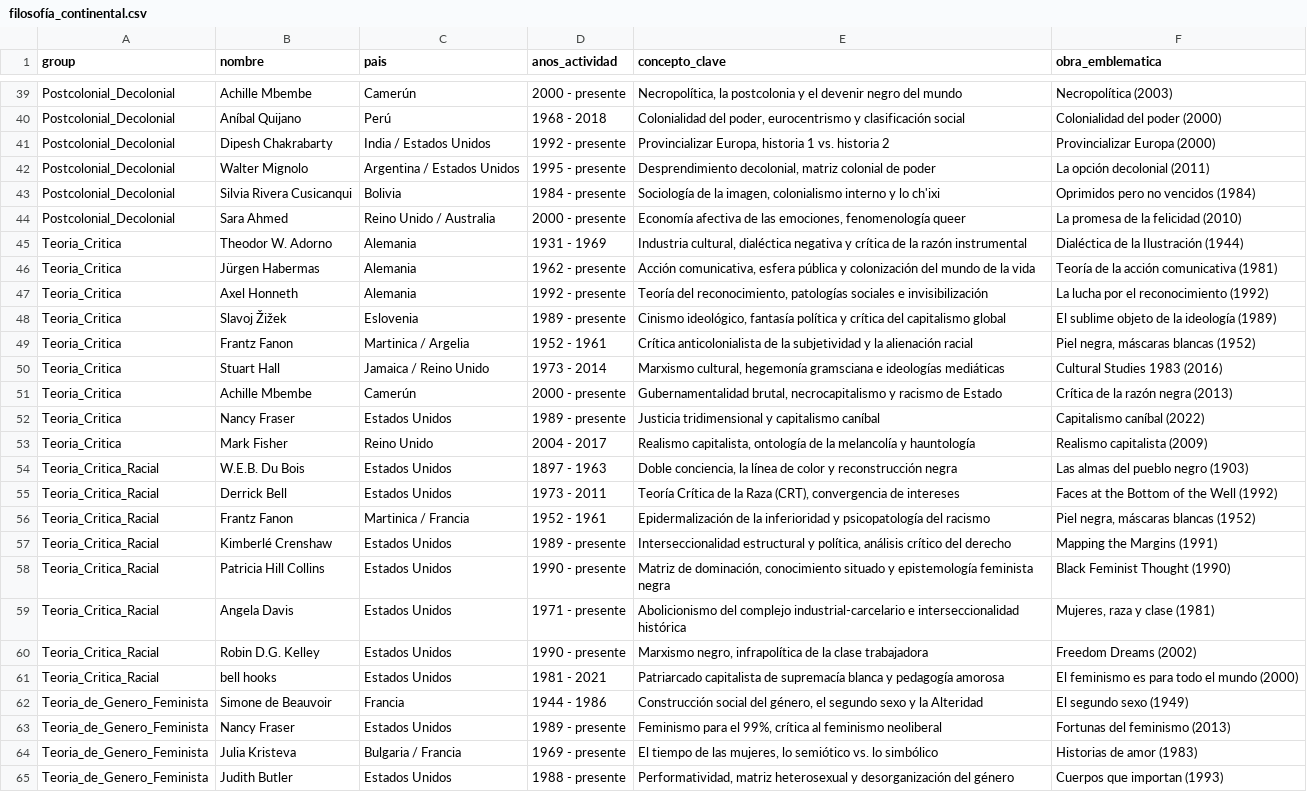
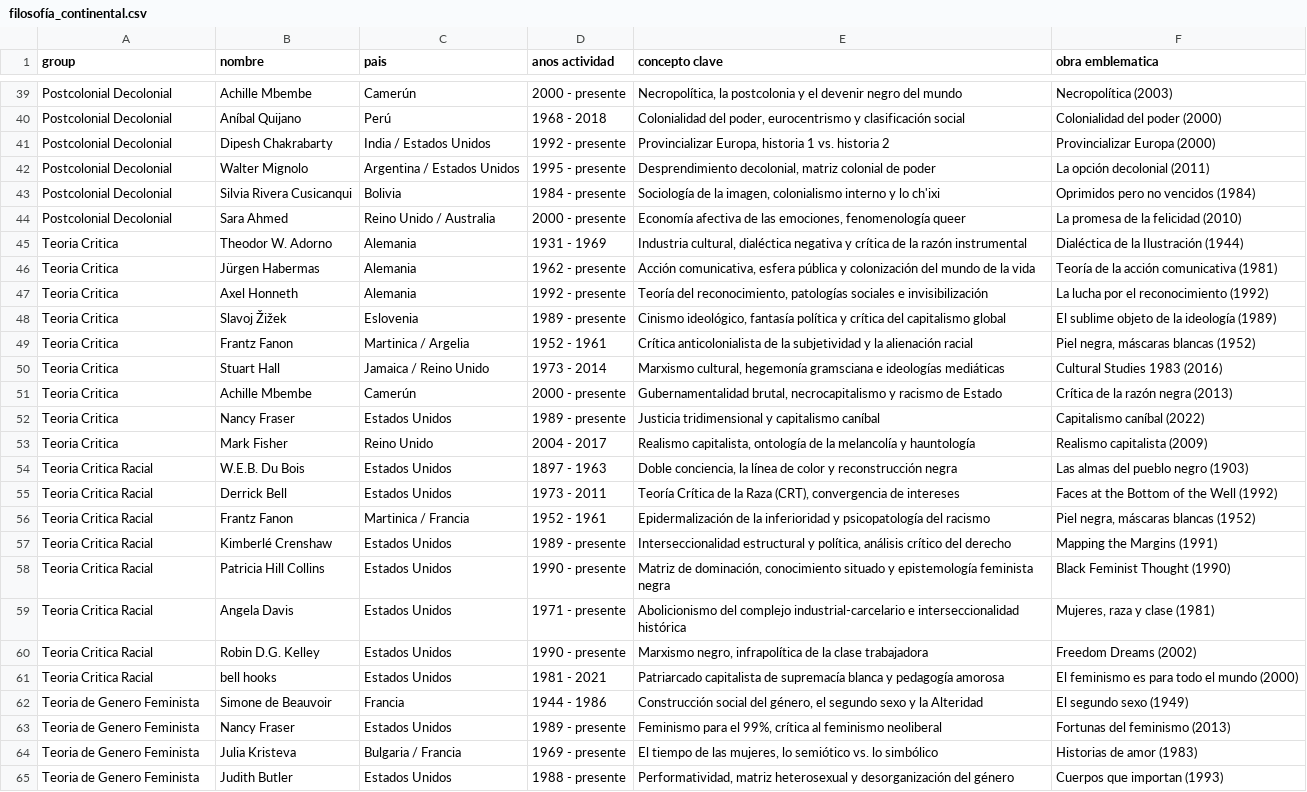
Before and after one commit to diegopaucarv/autores, a CSV file: data/filosofía_continental.csv, drawn as a sheet; only a part is shown, gaps mark what is left out; the diff covers the shown part only; the diff names each change by its address in the sheet, - before the commit and + after, or states it on an @@ line.

```diff
--- a/data/filosofía_continental.csv
+++ b/data/filosofía_continental.csv
-D1: anos_actividad
+D1: anos actividad
-E1: concepto_clave
+E1: concepto clave
-F1: obra_emblematica
+F1: obra emblematica
-A39:A44 (group): Postcolonial_Decolonial
+A39:A44 (group): Postcolonial Decolonial
-A45:A53 (group): Teoria_Critica
+A45:A53 (group): Teoria Critica
-A54:A61 (group): Teoria_Critica_Racial
+A54:A61 (group): Teoria Critica Racial
-A62:A65 (group): Teoria_de_Genero_Feminista
+A62:A65 (group): Teoria de Genero Feminista
```
Also changed, not shown: 49 edited cells elsewhere in this file.
